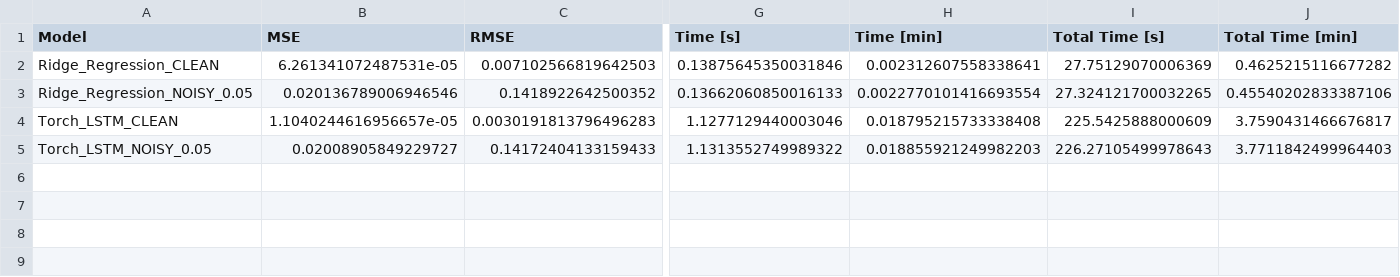
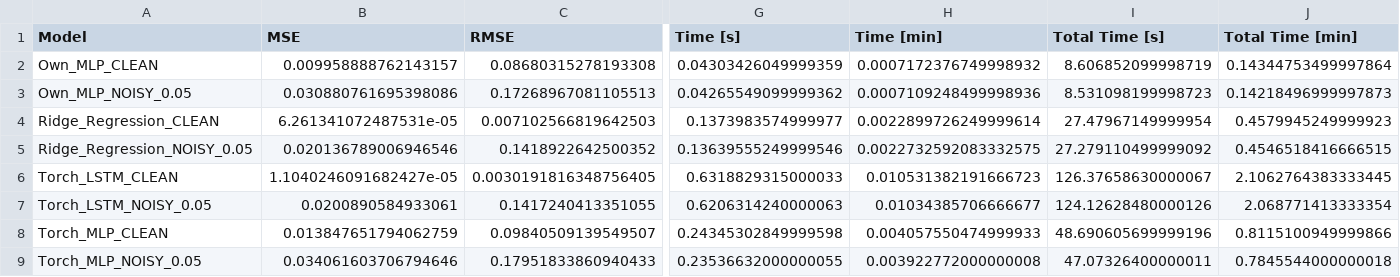
Before and after one commit to grzesiex22/Dynamic-System-Identification-and-Regulation-, a CSV file: Results/Dataset_test_1/Dataset_test_1_Test_avg_results.csv, drawn as a sheet; only a part is shown, gaps mark what is left out; addresses are those after the commit; rows hold the shown columns only; the diff covers the shown part only; the diff names each change by its address in the sheet, - before the commit and + after, or states it on an @@ line.

```diff
--- a/Results/Dataset_test_1/Dataset_test_1_Test_avg_results.csv
+++ b/Results/Dataset_test_1/Dataset_test_1_Test_avg_results.csv
+row 2: Own_MLP_CLEAN | 0.009958888762143157 | 0.08680315278193308 | 0.04303426049999359 | 0.0007172376749998932 | 8.606852099998719 | 0.14344753499997864
+row 3: Own_MLP_NOISY_0.05 | 0.030880761695398086 | 0.17268967081105513 | 0.04265549099999362 | 0.0007109248499998936 | 8.531098199998723 | 0.14218496999997873
-G4 (Time [s]): 0.13875645350031846
+G4 (Time [s]): 0.1373983574999977
-H4 (Time [min]): 0.002312607558338641
+H4 (Time [min]): 0.0022899726249999614
-I4 (Total Time [s]): 27.75129070006369
+I4 (Total Time [s]): 27.47967149999954
-J4 (Total Time [min]): 0.4625215116677282
+J4 (Total Time [min]): 0.4579945249999923
-G5 (Time [s]): 0.13662060850016133
+G5 (Time [s]): 0.13639555249999546
-H5 (Time [min]): 0.0022770101416693554
+H5 (Time [min]): 0.0022732592083332575
-I5 (Total Time [s]): 27.324121700032265
+I5 (Total Time [s]): 27.279110499999092
-J5 (Total Time [min]): 0.45540202833387106
+J5 (Total Time [min]): 0.4546518416666515
-B6 (MSE): 1.1040244616956657e-05
+B6 (MSE): 1.1040246091682427e-05
-C6 (RMSE): 0.0030191813796496283
+C6 (RMSE): 0.0030191816348756405
-G6 (Time [s]): 1.1277129440003046
+G6 (Time [s]): 0.6318829315000033
-H6 (Time [min]): 0.018795215733338408
+H6 (Time [min]): 0.010531382191666723
-I6 (Total Time [s]): 225.5425888000609
+I6 (Total Time [s]): 126.37658630000067
-J6 (Total Time [min]): 3.7590431466676817
+J6 (Total Time [min]): 2.1062764383333445
-B7 (MSE): 0.02008905849229727
+B7 (MSE): 0.0200890584933061
-C7 (RMSE): 0.14172404133159433
+C7 (RMSE): 0.1417240413351055
-G7 (Time [s]): 1.1313552749989322
+G7 (Time [s]): 0.6206314240000063
-H7 (Time [min]): 0.018855921249982203
+H7 (Time [min]): 0.01034385706666677
-I7 (Total Time [s]): 226.27105499978643
+I7 (Total Time [s]): 124.12628480000126
-J7 (Total Time [min]): 3.7711842499964403
+J7 (Total Time [min]): 2.068771413333354
+row 8: Torch_MLP_CLEAN | 0.013847651794062759 | 0.09840509139549507 | 0.24345302849999598 | 0.004057550474999933 | 48.690605699999196 | 0.8115100949999866
+row 9: Torch_MLP_NOISY_0.05 | 0.034061603706794646 | 0.17951833860940433 | 0.23536632000000055 | 0.003922772000000008 | 47.07326400000011 | 0.7845544000000018
```
Also changed, not shown: 6 edited cells elsewhere in this file, 16 other files.
